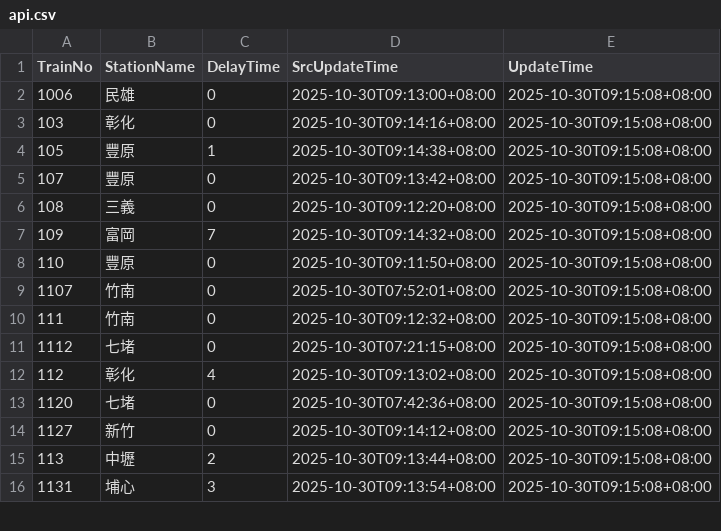
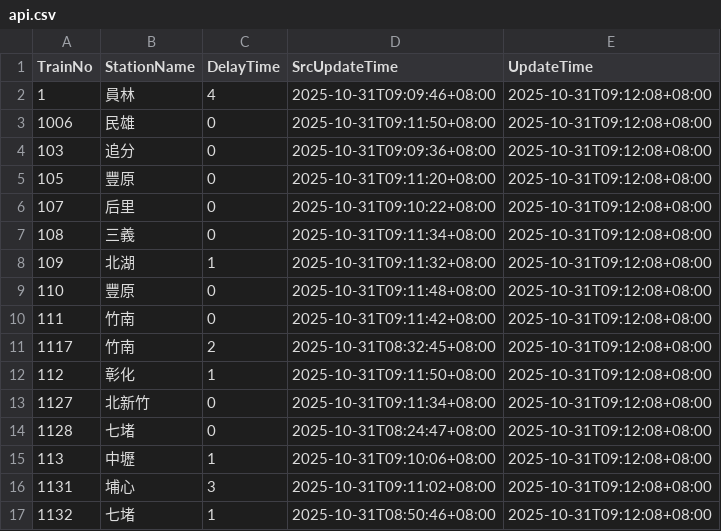
Before and after one commit to funfun0912/Open-Platform-Software-Mid, a CSV file: api.csv, drawn as a sheet; only a part is shown; the diff covers the shown part only.

Commit message:
Update data

```diff
--- a/api.csv
+++ b/api.csv
@@ -1,16 +1,17 @@
 TrainNo,StationName,DelayTime,SrcUpdateTime,UpdateTime
-1006,民雄,0,2025-10-30T09:13:00+08:00,2025-10-30T09:15:08+08:00
-103,彰化,0,2025-10-30T09:14:16+08:00,2025-10-30T09:15:08+08:00
-105,豐原,1,2025-10-30T09:14:38+08:00,2025-10-30T09:15:08+08:00
-107,豐原,0,2025-10-30T09:13:42+08:00,2025-10-30T09:15:08+08:00
-108,三義,0,2025-10-30T09:12:20+08:00,2025-10-30T09:15:08+08:00
-109,富岡,7,2025-10-30T09:14:32+08:00,2025-10-30T09:15:08+08:00
-110,豐原,0,2025-10-30T09:11:50+08:00,2025-10-30T09:15:08+08:00
-1107,竹南,0,2025-10-30T07:52:01+08:00,2025-10-30T09:15:08+08:00
-111,竹南,0,2025-10-30T09:12:32+08:00,2025-10-30T09:15:08+08:00
-1112,七堵,0,2025-10-30T07:21:15+08:00,2025-10-30T09:15:08+08:00
-112,彰化,4,2025-10-30T09:13:02+08:00,2025-10-30T09:15:08+08:00
-1120,七堵,0,2025-10-30T07:42:36+08:00,2025-10-30T09:15:08+08:00
-1127,新竹,0,2025-10-30T09:14:12+08:00,2025-10-30T09:15:08+08:00
-113,中壢,2,2025-10-30T09:13:44+08:00,2025-10-30T09:15:08+08:00
-1131,埔心,3,2025-10-30T09:13:54+08:00,2025-10-30T09:15:08+08:00
+1,員林,4,2025-10-31T09:09:46+08:00,2025-10-31T09:12:08+08:00
+1006,民雄,0,2025-10-31T09:11:50+08:00,2025-10-31T09:12:08+08:00
+103,追分,0,2025-10-31T09:09:36+08:00,2025-10-31T09:12:08+08:00
+105,豐原,0,2025-10-31T09:11:20+08:00,2025-10-31T09:12:08+08:00
+107,后里,0,2025-10-31T09:10:22+08:00,2025-10-31T09:12:08+08:00
+108,三義,0,2025-10-31T09:11:34+08:00,2025-10-31T09:12:08+08:00
+109,北湖,1,2025-10-31T09:11:32+08:00,2025-10-31T09:12:08+08:00
+110,豐原,0,2025-10-31T09:11:48+08:00,2025-10-31T09:12:08+08:00
+111,竹南,0,2025-10-31T09:11:42+08:00,2025-10-31T09:12:08+08:00
+1117,竹南,2,2025-10-31T08:32:45+08:00,2025-10-31T09:12:08+08:00
+112,彰化,1,2025-10-31T09:11:50+08:00,2025-10-31T09:12:08+08:00
+1127,北新竹,0,2025-10-31T09:11:34+08:00,2025-10-31T09:12:08+08:00
+1128,七堵,0,2025-10-31T08:24:47+08:00,2025-10-31T09:12:08+08:00
+113,中壢,1,2025-10-31T09:10:06+08:00,2025-10-31T09:12:08+08:00
+1131,埔心,3,2025-10-31T09:11:02+08:00,2025-10-31T09:12:08+08:00
+1132,七堵,1,2025-10-31T08:50:46+08:00,2025-10-31T09:12:08+08:00
```
Also changed, not shown: 1 removed row and 41 edited cells elsewhere in this file.
